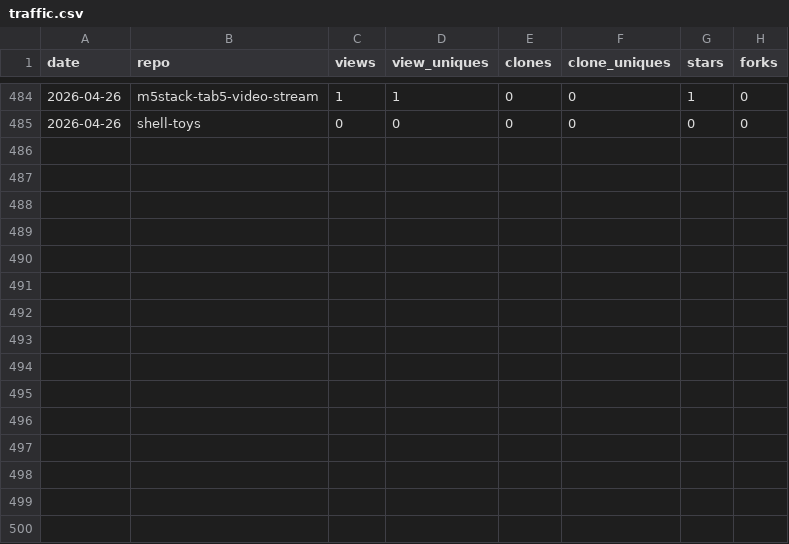
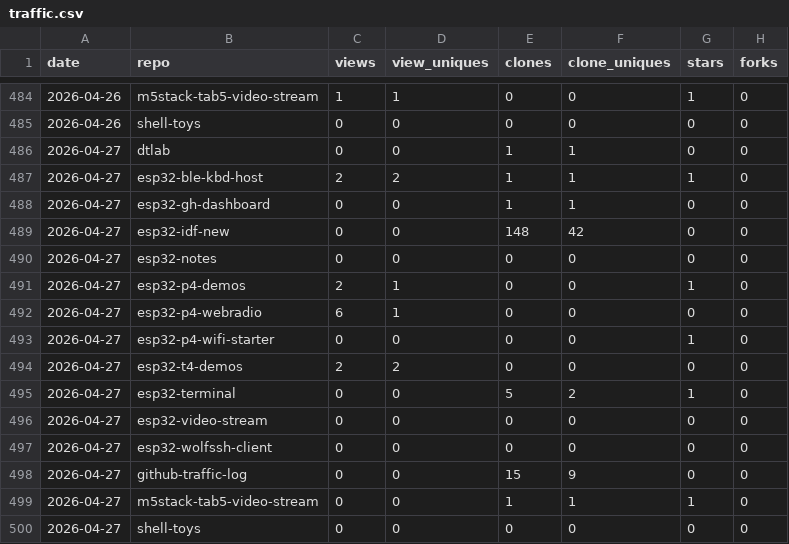
Before and after one commit to dmatking/github-traffic-log, a CSV file: traffic.csv, drawn as a sheet; only a part is shown, gaps mark what is left out; the diff names each change by its address in the sheet, - before the commit and + after, or states it on an @@ line.

```diff
--- a/traffic.csv
+++ b/traffic.csv
+row 486: 2026-04-27 | dtlab | 0 | 0 | 1 | 1 | 0 | 0
+row 487: 2026-04-27 | esp32-ble-kbd-host | 2 | 2 | 1 | 1 | 1 | 0
+row 488: 2026-04-27 | esp32-gh-dashboard | 0 | 0 | 1 | 1 | 0 | 0
+row 489: 2026-04-27 | esp32-idf-new | 0 | 0 | 148 | 42 | 0 | 0
+row 490: 2026-04-27 | esp32-notes | 0 | 0 | 0 | 0 | 0 | 0
+row 491: 2026-04-27 | esp32-p4-demos | 2 | 1 | 0 | 0 | 1 | 0
+row 492: 2026-04-27 | esp32-p4-webradio | 6 | 1 | 0 | 0 | 0 | 0
+row 493: 2026-04-27 | esp32-p4-wifi-starter | 0 | 0 | 0 | 0 | 1 | 0
+row 494: 2026-04-27 | esp32-t4-demos | 2 | 2 | 0 | 0 | 0 | 0
+row 495: 2026-04-27 | esp32-terminal | 0 | 0 | 5 | 2 | 1 | 0
+row 496: 2026-04-27 | esp32-video-stream | 0 | 0 | 0 | 0 | 0 | 0
+row 497: 2026-04-27 | esp32-wolfssh-client | 0 | 0 | 0 | 0 | 0 | 0
+row 498: 2026-04-27 | github-traffic-log | 0 | 0 | 15 | 9 | 0 | 0
+row 499: 2026-04-27 | m5stack-tab5-video-stream | 0 | 0 | 1 | 1 | 1 | 0
+row 500: 2026-04-27 | shell-toys | 0 | 0 | 0 | 0 | 0 | 0
```
Also changed, not shown: latest.csv, totals.csv.
